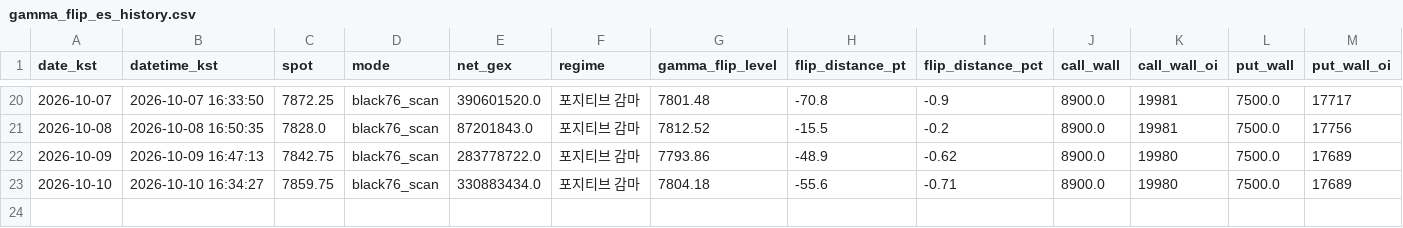
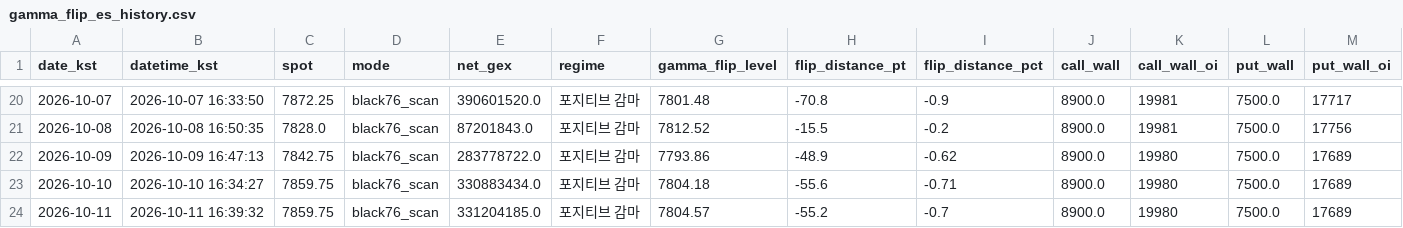
Before and after one commit to hk4jung/gamma-flip-capture, a CSV file: gamma_flip_es_history.csv, drawn as a sheet; only a part is shown, gaps mark what is left out; rows hold the shown columns only; the diff names each change by its address in the sheet, - before the commit and + after, or states it on an @@ line.

```diff
--- a/gamma_flip_es_history.csv
+++ b/gamma_flip_es_history.csv
+row 24: 2026-10-11 | 2026-10-11 16:39:32 | 7859.75 | black76_scan | 331204185.0 | 포지티브 감마 | 7804.57 | -55.2 | -0.7 | 8900.0 | 19980 | 7500.0 | 17689
```
Also changed, not shown: barchart_options_capture.csv, gamma_flip_nq_history.csv, 2 other files.
